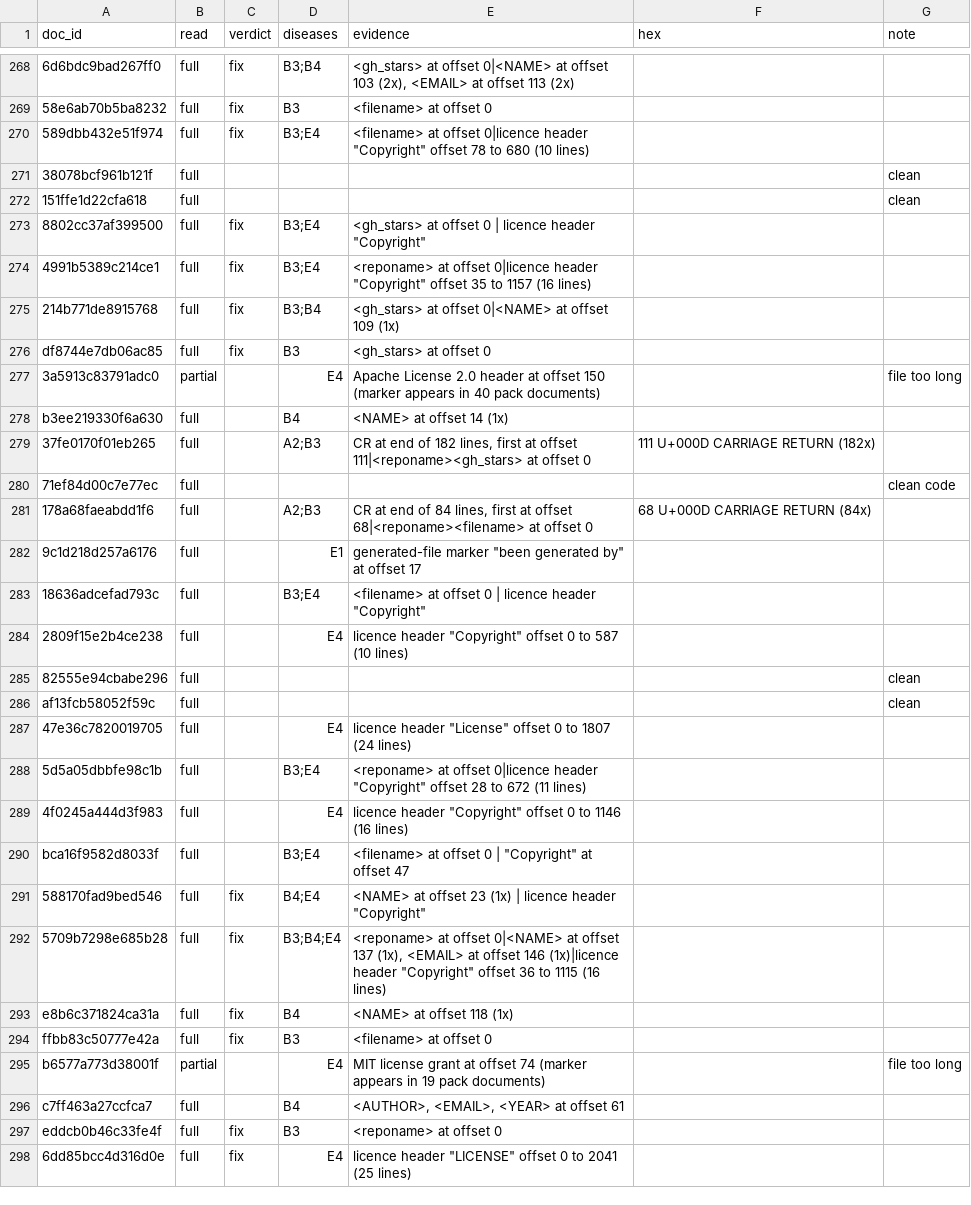
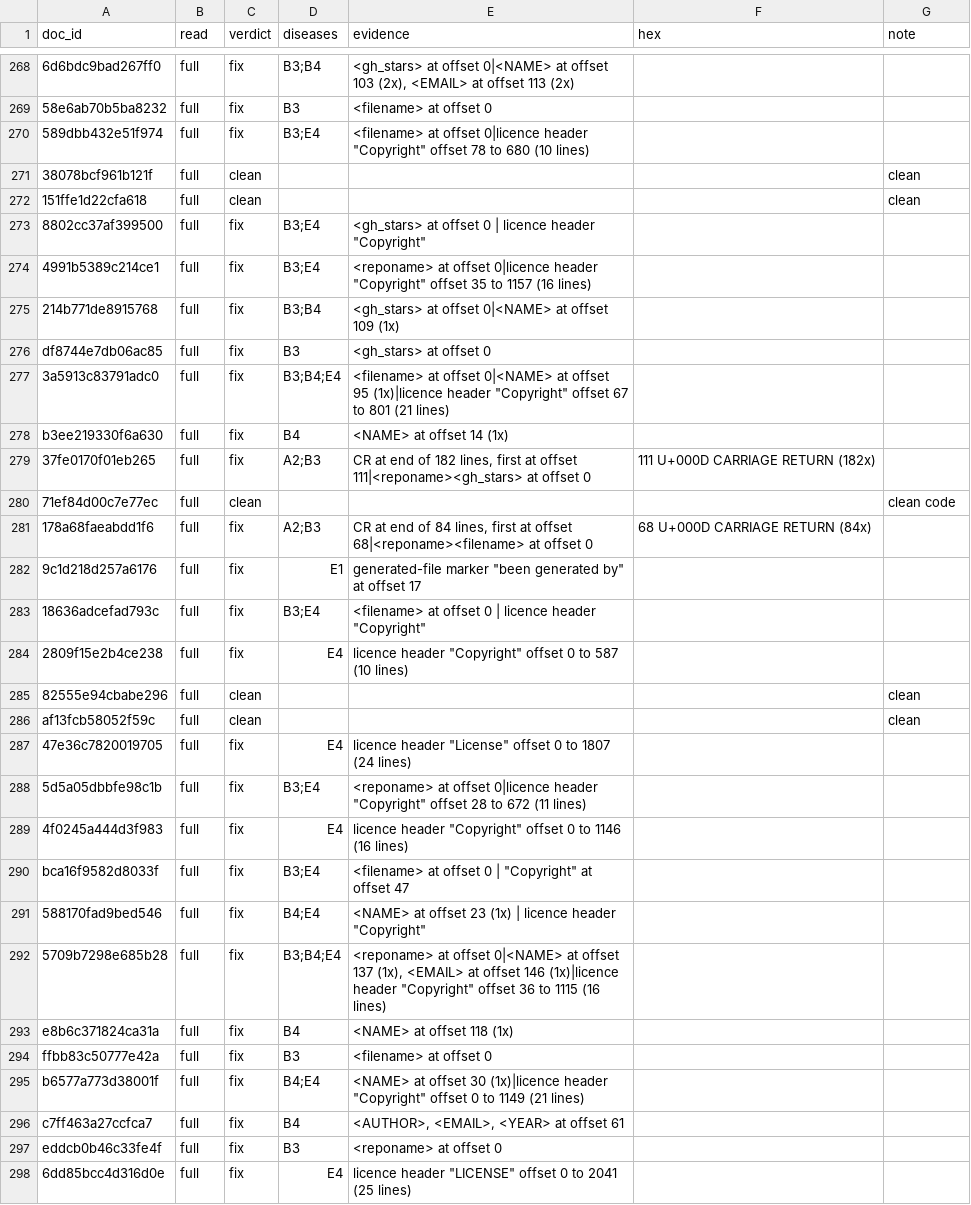
Before and after one commit to TharunSivamani/era-v5-lab, a CSV file: diagnosis/submissions/code-cpp/TharunSivamani/labels.csv, drawn as a sheet; only a part is shown, gaps mark what is left out; the diff covers the shown part only; the diff names each change by its address in the sheet, - before the commit and + after, or states it on an @@ line.

```diff
--- a/diagnosis/submissions/code-cpp/TharunSivamani/labels.csv
+++ b/diagnosis/submissions/code-cpp/TharunSivamani/labels.csv
-C271:C272 (verdict): (empty)
+C271:C272 (verdict): clean
-B277 (read): partial
+B277 (read): full
-C277:C279 (verdict): (empty)
+C277:C279 (verdict): fix
-D277 (diseases): E4
+D277 (diseases): B3;B4;E4
-E277 (evidence): Apache License 2.0 header at offset 150 (marker appears in 40 pack documents)
+E277 (evidence): <filename> at offset 0|<NAME> at offset 95 (1x)|licence header "Copyright" offset 67 to 801 (21 lines)
-G277 (note): file too long
+G277 (note): (empty)
-C280 (verdict): (empty)
+C280 (verdict): clean
-C281:C284 (verdict): (empty)
+C281:C284 (verdict): fix
-C285:C286 (verdict): (empty)
+C285:C286 (verdict): clean
-C287:C290 (verdict): (empty)
+C287:C290 (verdict): fix
-B295 (read): partial
+B295 (read): full
-C295:C296 (verdict): (empty)
+C295:C296 (verdict): fix
-D295 (diseases): E4
+D295 (diseases): B4;E4
-E295 (evidence): MIT license grant at offset 74 (marker appears in 19 pack documents)
+E295 (evidence): <NAME> at offset 30 (1x)|licence header "Copyright" offset 0 to 1149 (21 lines)
-G295 (note): file too long
+G295 (note): (empty)
```
Also changed, not shown: 128 edited cells elsewhere in this file.
